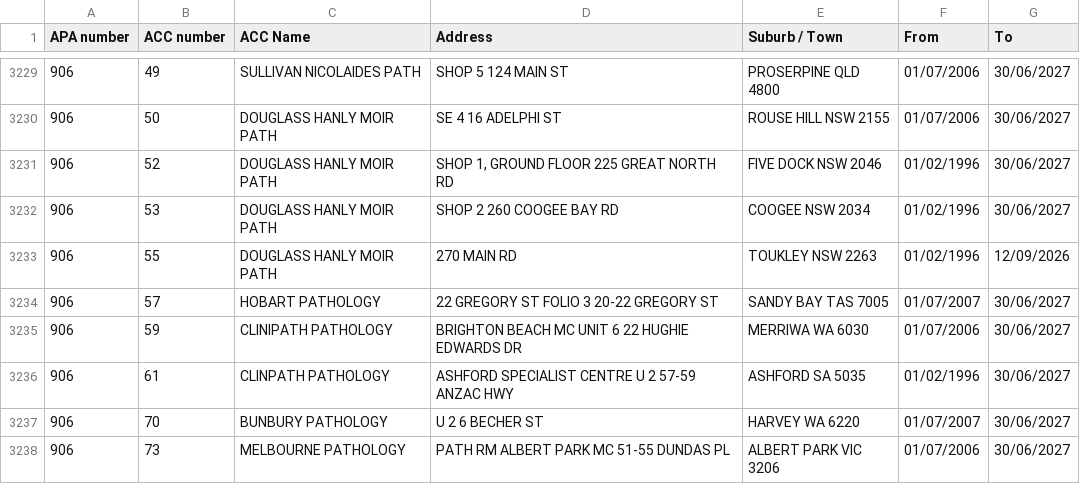
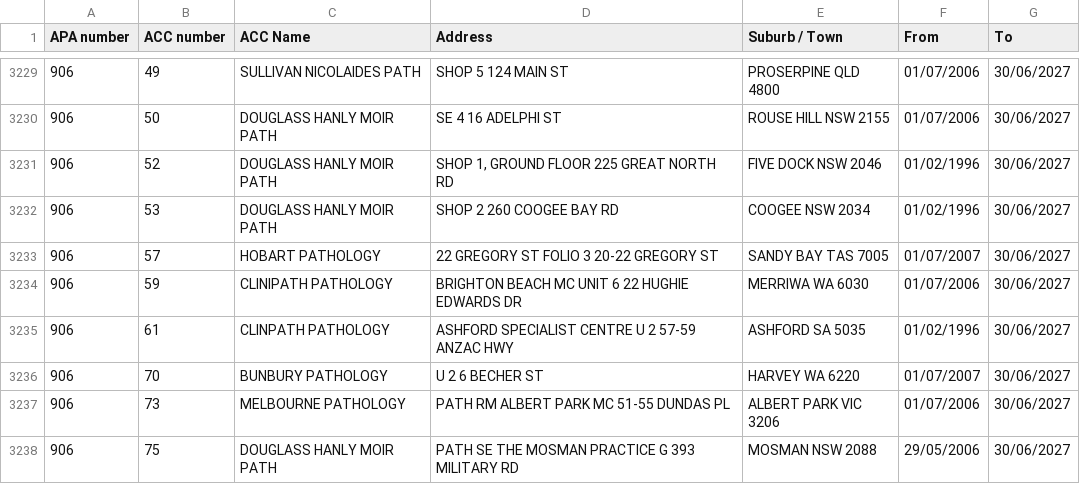
Before and after one commit to nwbort/apcc, a CSV file: apcc_list.csv, drawn as a sheet; only a part is shown, gaps mark what is left out; the shorter side is filled out with more unchanged rows.

```diff
--- a/apcc_list.csv
+++ b/apcc_list.csv
@@ -3232,3 +3232,2 @@ APA number,ACC number,ACC Name,Address,Suburb / Town,From,To
 906,53,DOUGLASS HANLY MOIR PATH,SHOP 2 260 COOGEE BAY RD,COOGEE NSW 2034,01/02/1996,30/06/2027
-906,55,DOUGLASS HANLY MOIR PATH,270 MAIN RD,TOUKLEY NSW 2263,01/02/1996,12/09/2026
 906,57,HOBART PATHOLOGY,22 GREGORY ST FOLIO 3 20-22 GREGORY ST,SANDY BAY TAS 7005,01/07/2007,30/06/2027
```
